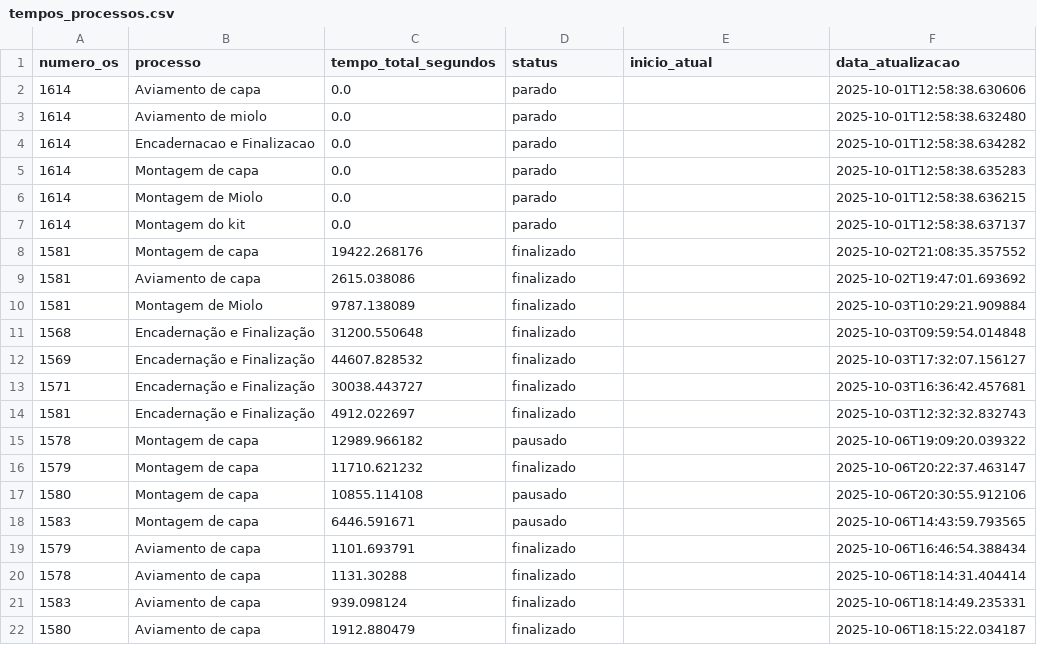
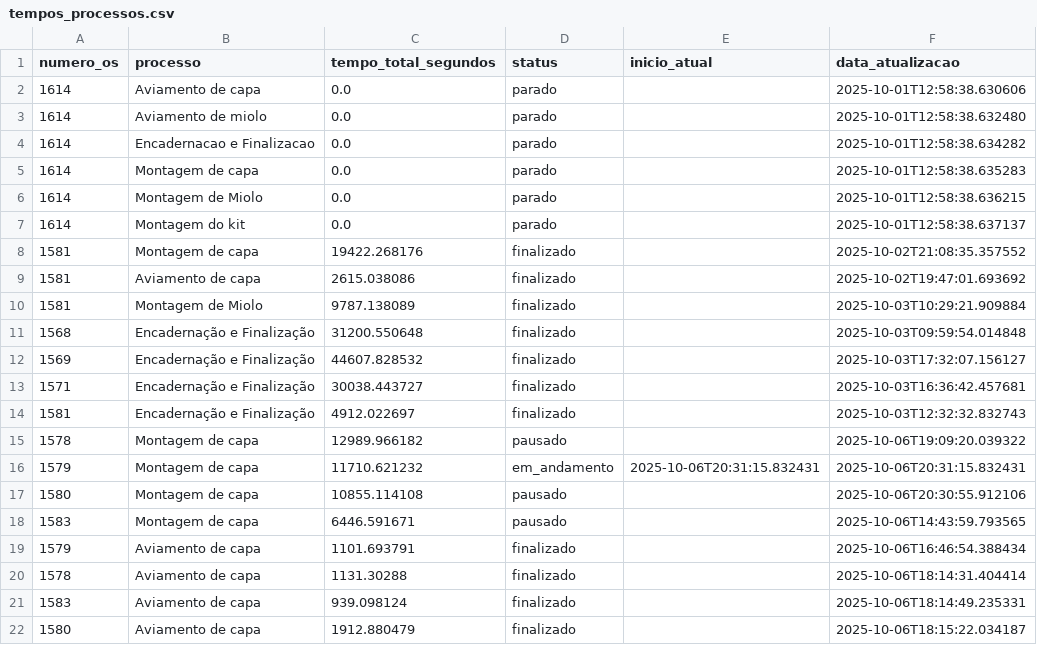
Before and after one commit to controleciceropapelaria-design/sistema-apontamento-tempos, a CSV file: tempos_processos.csv, drawn as a sheet.

Commit message:
Tempos atualizados - 06/10/2025 20:31

```diff
--- a/tempos_processos.csv
+++ b/tempos_processos.csv
@@ -15,3 +15,3 @@ numero_os,processo,tempo_total_segundos,status,inicio_atual,data_atualizacao
 1578,Montagem de capa,12989.966182,pausado,,2025-10-06T19:09:20.039322
-1579,Montagem de capa,11710.621232,finalizado,,2025-10-06T20:22:37.463147
+1579,Montagem de capa,11710.621232,em_andamento,2025-10-06T20:31:15.832431,2025-10-06T20:31:15.832431
 1580,Montagem de capa,10855.114108,pausado,,2025-10-06T20:30:55.912106
```
